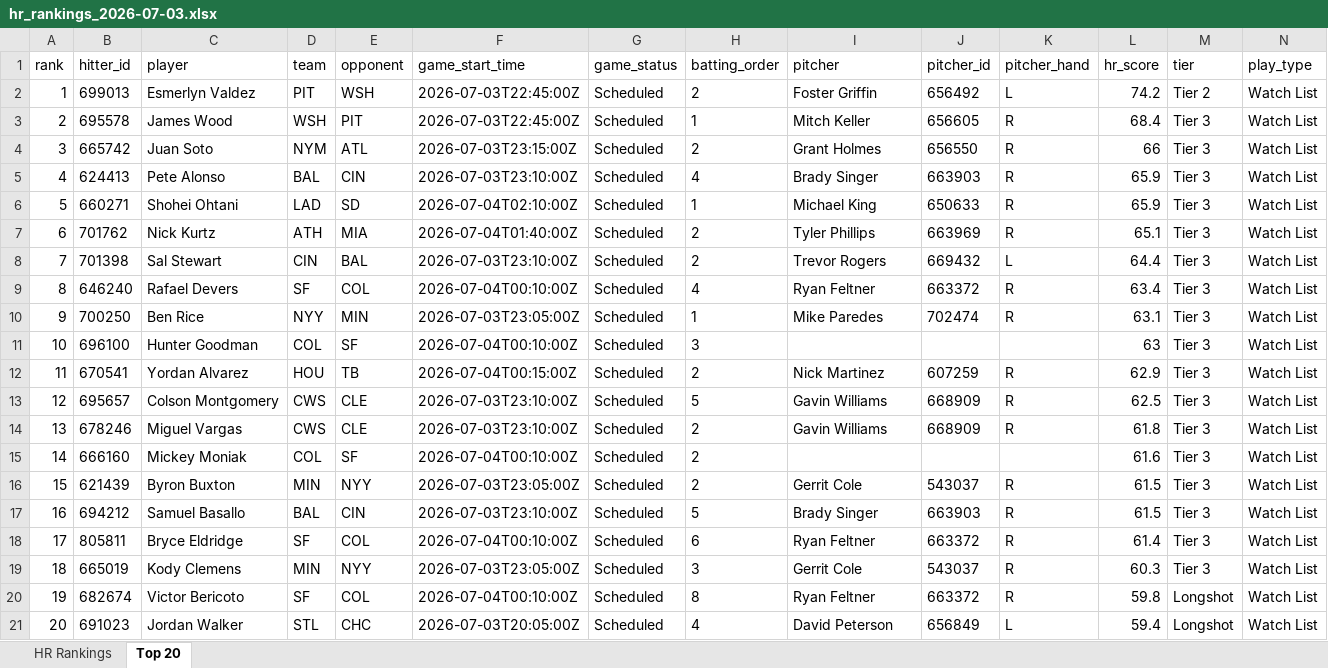
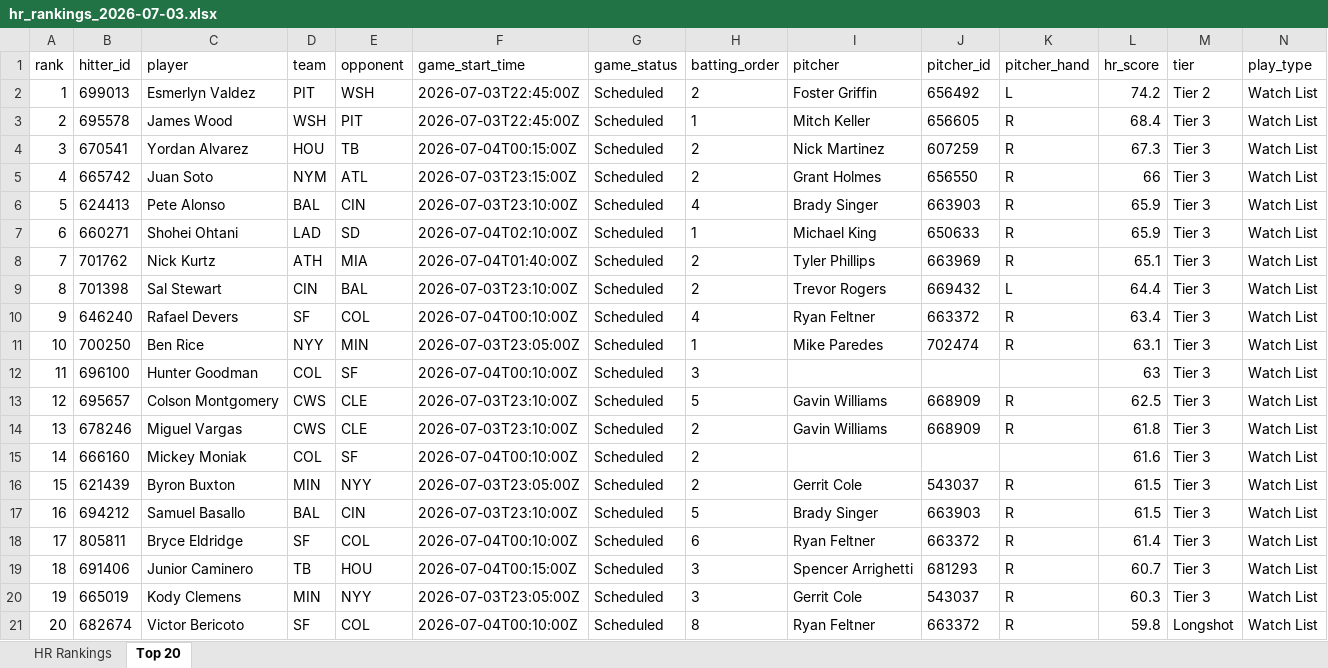
Before and after one commit to etbell28/ghost-analytics, an Excel workbook: outputs/daily/hr_rankings_2026-07-03.xlsx, sheet Top 20, drawn as a sheet; only a part is shown; values as stored, in another font and other column widths than the file's, no borders; removed rows and columns are numbered as before the commit, all else as after; rows hold the shown columns only; the diff names each change by its address in the sheet, - before the commit and + after, or states it on an @@ line.

```diff
--- a/outputs/daily/hr_rankings_2026-07-03.xlsx (sheet Top 20)
+++ b/outputs/daily/hr_rankings_2026-07-03.xlsx (sheet Top 20)
+row 4: 3 | 670541 | Yordan Alvarez | HOU | TB | 2026-07-04T00:15:00Z | Scheduled | 2 | Nick Martinez | 607259 | R | 67.3 | Tier 3 | Watch List
@@ column A (rank) renumbered between rows 5 and 21 @@
-row 12: 11 | 670541 | Yordan Alvarez | HOU | TB | 2026-07-04T00:15:00Z | Scheduled | 2 | Nick Martinez | 607259 | R | 62.9 | Tier 3 | Watch List
+row 19: 18 | 691406 | Junior Caminero | TB | HOU | 2026-07-04T00:15:00Z | Scheduled | 3 | Spencer Arrighetti | 681293 | R | 60.7 | Tier 3 | Watch List
-row 21: 20 | 691023 | Jordan Walker | STL | CHC | 2026-07-03T20:05:00Z | Scheduled | 4 | David Peterson | 656849 | L | 59.4 | Longshot | Watch List
```
Also changed, not shown: sheet HR Rankings, 9 other files.
